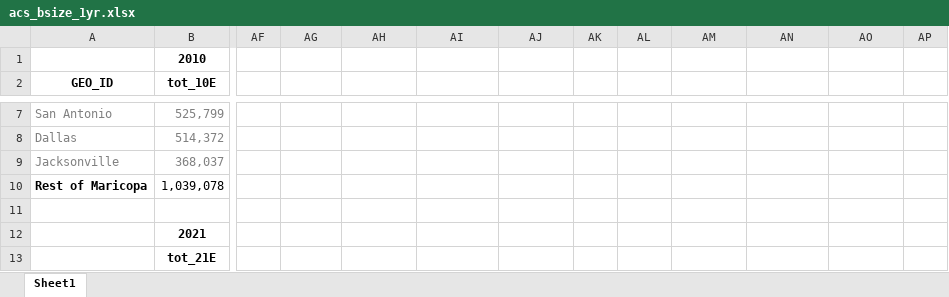
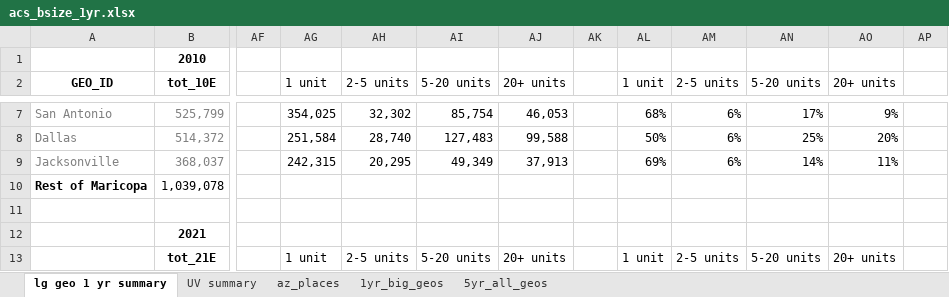
Before and after one commit to daragoldberg/phx, an Excel workbook: notebooks/output/acs_bsize_1yr.xlsx, sheet lg geo 1 yr summary, drawn as a sheet; only a part is shown, gaps mark what is left out; values as stored, in another font and other column widths than the file's, no borders; charts and pictures and conditional formats not drawn; the diff covers the shown part only; the diff names each change by its address in the sheet, - before the commit and + after, or states it on an @@ line.

```diff
--- a/notebooks/output/acs_bsize_1yr.xlsx (sheet lg geo 1 yr summary)
+++ b/notebooks/output/acs_bsize_1yr.xlsx (sheet lg geo 1 yr summary)
-sheet tab: Sheet1
+sheet tab: lg geo 1 yr summary
+sheet tab: UV summary
+sheet tab: az_places
+sheet tab: 1yr_big_geos
+sheet tab: 5yr_all_geos
-AG2: (empty)
+AG2: 1 unit
-AH2: (empty)
+AH2: 2-5 units
-AI2: (empty)
+AI2: 5-20 units
-AJ2: (empty)
+AJ2: 20+ units
-AL2: (empty)
+AL2: 1 unit
-AM2: (empty)
+AM2: 2-5 units
-AN2: (empty)
+AN2: 5-20 units
-AO2: (empty)
+AO2: 20+ units
-AG7 (1 unit): (empty)
+AG7 (1 unit): 354,025
-AH7 (2-5 units): (empty)
+AH7 (2-5 units): 32,302
-AI7 (5-20 units): (empty)
+AI7 (5-20 units): 85,754
-AJ7 (20+ units): (empty)
+AJ7 (20+ units): 46,053
-AL7 (1 unit): (empty)
+AL7 (1 unit): 68%
-AM7:AM9 (2-5 units): (empty)
+AM7:AM9 (2-5 units): 6%
-AN7 (5-20 units): (empty)
+AN7 (5-20 units): 17%
-AO7 (20+ units): (empty)
+AO7 (20+ units): 9%
-AG8 (1 unit): (empty)
+AG8 (1 unit): 251,584
-AH8 (2-5 units): (empty)
+AH8 (2-5 units): 28,740
-AI8 (5-20 units): (empty)
+AI8 (5-20 units): 127,483
-AJ8 (20+ units): (empty)
+AJ8 (20+ units): 99,588
-AL8 (1 unit): (empty)
+AL8 (1 unit): 50%
-AN8 (5-20 units): (empty)
+AN8 (5-20 units): 25%
-AO8 (20+ units): (empty)
+AO8 (20+ units): 20%
-AG9 (1 unit): (empty)
+AG9 (1 unit): 242,315
-AH9 (2-5 units): (empty)
+AH9 (2-5 units): 20,295
-AI9 (5-20 units): (empty)
+AI9 (5-20 units): 49,349
-AJ9 (20+ units): (empty)
+AJ9 (20+ units): 37,913
-AL9 (1 unit): (empty)
+AL9 (1 unit): 69%
-AN9 (5-20 units): (empty)
+AN9 (5-20 units): 14%
-AO9 (20+ units): (empty)
+AO9 (20+ units): 11%
-AG13 (1 unit): (empty)
+AG13 (1 unit): 1 unit
-AH13 (2-5 units): (empty)
+AH13 (2-5 units): 2-5 units
-AI13 (5-20 units): (empty)
+AI13 (5-20 units): 5-20 units
-AJ13 (20+ units): (empty)
+AJ13 (20+ units): 20+ units
-AL13 (1 unit): (empty)
+AL13 (1 unit): 1 unit
-AM13 (2-5 units): (empty)
+AM13 (2-5 units): 2-5 units
-AN13 (5-20 units): (empty)
+AN13 (5-20 units): 5-20 units
-AO13 (20+ units): (empty)
+AO13 (20+ units): 20+ units
```
Also changed, not shown: 88 edited cells elsewhere in this sheet, charts or pictures, 8 other files.
